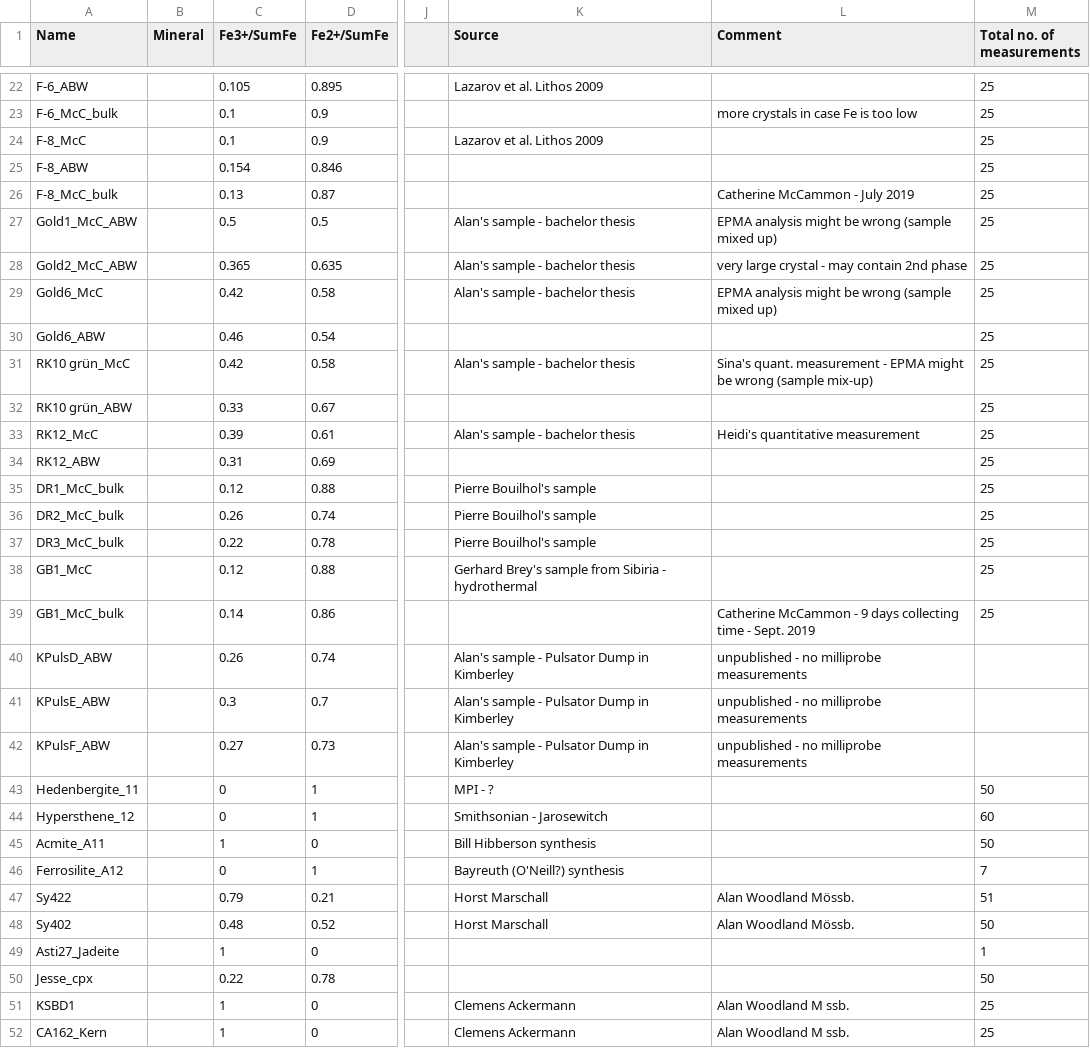
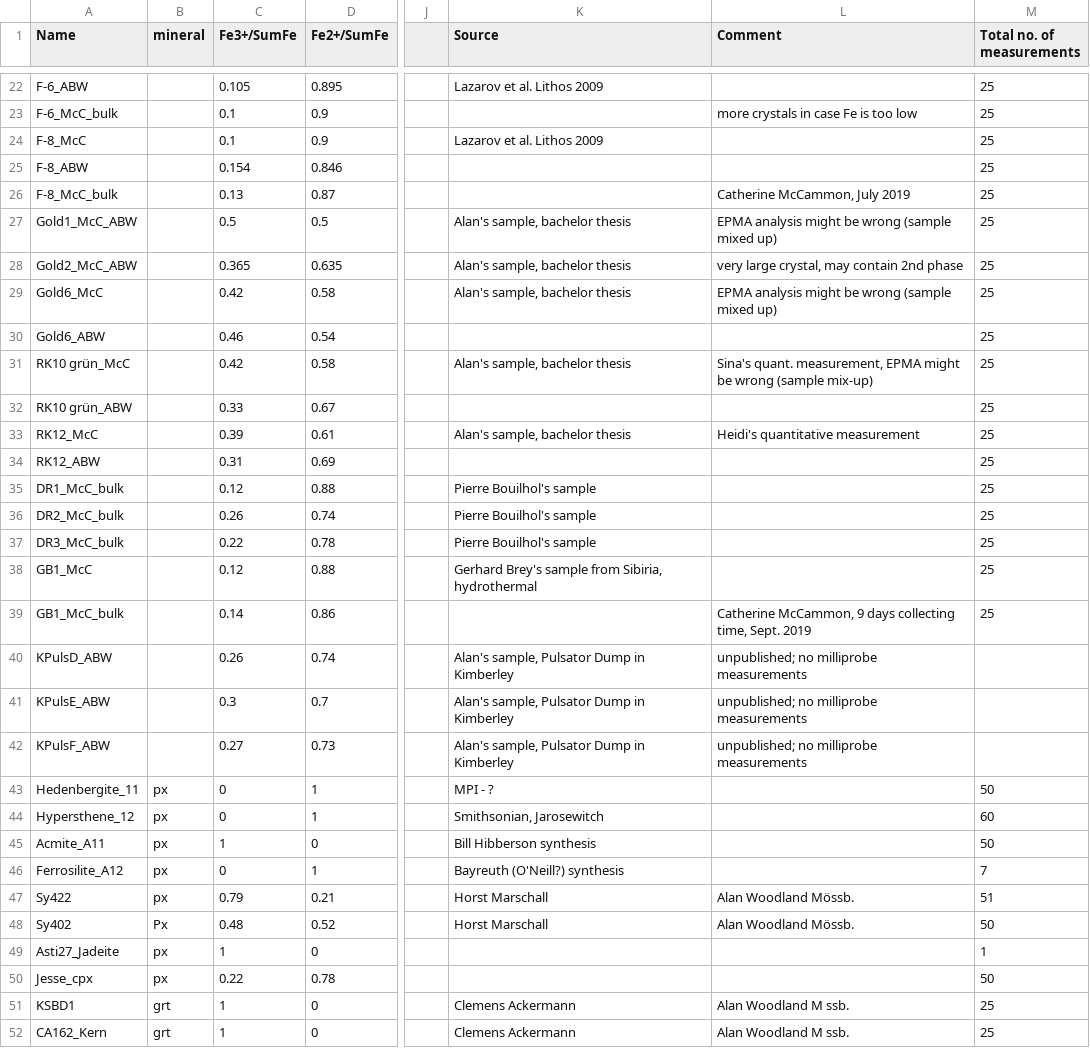
Before and after one commit to Hezel2000/flank_method, a CSV file: data/test data/moessbauer standard test dataset.csv, drawn as a sheet; only a part is shown, gaps mark what is left out; the diff covers the shown part only; the diff names each change by its address in the sheet, - before the commit and + after, or states it on an @@ line.

Commit message:
update moessbauer std file

```diff
--- a/data/test data/moessbauer standard test dataset.csv
+++ b/data/test data/moessbauer standard test dataset.csv
-B1: Mineral
+B1: mineral
-L26 (Comment): Catherine McCammon - July 2019
+L26 (Comment): Catherine McCammon, July 2019
-K27:K29 (Source): Alan's sample - bachelor thesis
+K27:K29 (Source): Alan's sample, bachelor thesis
-L28 (Comment): very large crystal - may contain 2nd phase
+L28 (Comment): very large crystal, may contain 2nd phase
-K31 (Source): Alan's sample - bachelor thesis
+K31 (Source): Alan's sample, bachelor thesis
-L31 (Comment): Sina's quant. measurement - EPMA might…
+L31 (Comment): Sina's quant. measurement, EPMA might…
-K33 (Source): Alan's sample - bachelor thesis
+K33 (Source): Alan's sample, bachelor thesis
-K38 (Source): …sample from Sibiria - hydrothermal
+K38 (Source): …sample from Sibiria, hydrothermal
-L39 (Comment): Catherine McCammon - 9 days collecting time - Sept. 2019
+L39 (Comment): Catherine McCammon, 9 days collecting time, Sept. 2019
-K40:K42 (Source): Alan's sample - Pulsator Dump in Kimberley
+K40:K42 (Source): Alan's sample, Pulsator Dump in Kimberley
-L40:L42 (Comment): unpublished - no milliprobe measurements
+L40:L42 (Comment): unpublished; no milliprobe measurements
-B43:B47 (mineral): (empty)
+B43:B47 (mineral): px
-K44 (Source): Smithsonian - Jarosewitch
+K44 (Source): Smithsonian, Jarosewitch
-B48 (mineral): (empty)
+B48 (mineral): Px
-B49:B50 (mineral): (empty)
+B49:B50 (mineral): px
-B51:B52 (mineral): (empty)
+B51:B52 (mineral): grt
```
Also changed, not shown: 1 added row and 17 edited cells elsewhere in this file, 2 other files.
